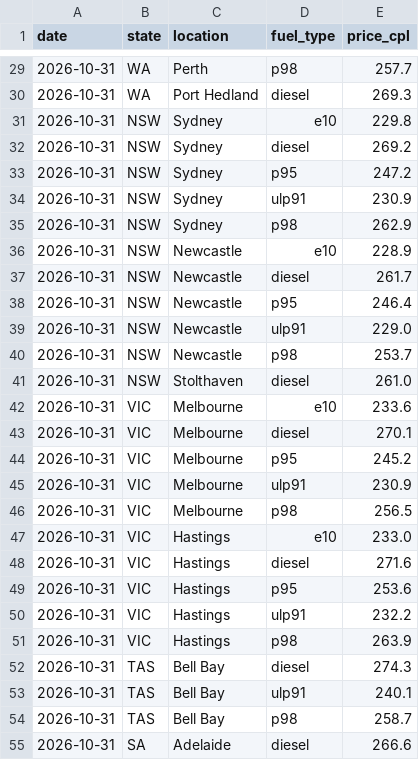
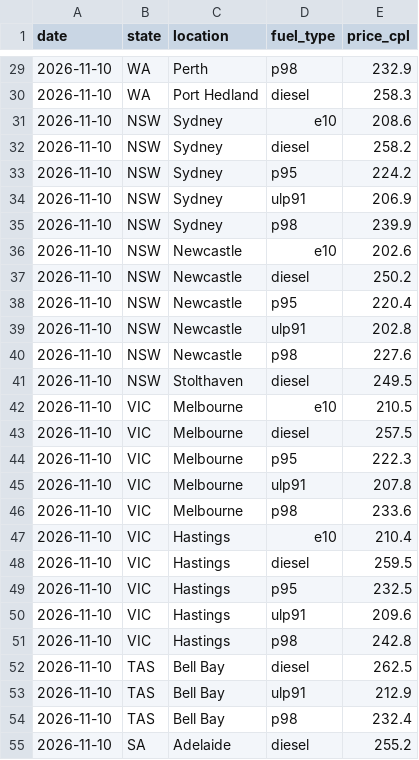
Before and after one commit to nwbort/tgp-caltex, a CSV file: tgp-caltex-current.csv, drawn as a sheet; only a part is shown, gaps mark what is left out; the diff covers the shown part only.

```diff
--- a/tgp-caltex-current.csv
+++ b/tgp-caltex-current.csv
@@ -29,27 +29,27 @@ date,state,location,fuel_type,price_cpl
-2026-10-31,WA,Perth,p98,257.7
-2026-10-31,WA,Port Hedland,diesel,269.3
-2026-10-31,NSW,Sydney,e10,229.8
-2026-10-31,NSW,Sydney,diesel,269.2
-2026-10-31,NSW,Sydney,p95,247.2
-2026-10-31,NSW,Sydney,ulp91,230.9
-2026-10-31,NSW,Sydney,p98,262.9
-2026-10-31,NSW,Newcastle,e10,228.9
-2026-10-31,NSW,Newcastle,diesel,261.7
-2026-10-31,NSW,Newcastle,p95,246.4
-2026-10-31,NSW,Newcastle,ulp91,229.0
-2026-10-31,NSW,Newcastle,p98,253.7
-2026-10-31,NSW,Stolthaven,diesel,261.0
-2026-10-31,VIC,Melbourne,e10,233.6
-2026-10-31,VIC,Melbourne,diesel,270.1
-2026-10-31,VIC,Melbourne,p95,245.2
-2026-10-31,VIC,Melbourne,ulp91,230.9
-2026-10-31,VIC,Melbourne,p98,256.5
-2026-10-31,VIC,Hastings,e10,233.0
-2026-10-31,VIC,Hastings,diesel,271.6
-2026-10-31,VIC,Hastings,p95,253.6
-2026-10-31,VIC,Hastings,ulp91,232.2
-2026-10-31,VIC,Hastings,p98,263.9
-2026-10-31,TAS,Bell Bay,diesel,274.3
-2026-10-31,TAS,Bell Bay,ulp91,240.1
-2026-10-31,TAS,Bell Bay,p98,258.7
-2026-10-31,SA,Adelaide,diesel,266.6
+2026-11-10,WA,Perth,p98,232.9
+2026-11-10,WA,Port Hedland,diesel,258.3
+2026-11-10,NSW,Sydney,e10,208.6
+2026-11-10,NSW,Sydney,diesel,258.2
+2026-11-10,NSW,Sydney,p95,224.2
+2026-11-10,NSW,Sydney,ulp91,206.9
+2026-11-10,NSW,Sydney,p98,239.9
+2026-11-10,NSW,Newcastle,e10,202.6
+2026-11-10,NSW,Newcastle,diesel,250.2
+2026-11-10,NSW,Newcastle,p95,220.4
+2026-11-10,NSW,Newcastle,ulp91,202.8
+2026-11-10,NSW,Newcastle,p98,227.6
+2026-11-10,NSW,Stolthaven,diesel,249.5
+2026-11-10,VIC,Melbourne,e10,210.5
+2026-11-10,VIC,Melbourne,diesel,257.5
+2026-11-10,VIC,Melbourne,p95,222.3
+2026-11-10,VIC,Melbourne,ulp91,207.8
+2026-11-10,VIC,Melbourne,p98,233.6
+2026-11-10,VIC,Hastings,e10,210.4
+2026-11-10,VIC,Hastings,diesel,259.5
+2026-11-10,VIC,Hastings,p95,232.5
+2026-11-10,VIC,Hastings,ulp91,209.6
+2026-11-10,VIC,Hastings,p98,242.8
+2026-11-10,TAS,Bell Bay,diesel,262.5
+2026-11-10,TAS,Bell Bay,ulp91,212.9
+2026-11-10,TAS,Bell Bay,p98,232.4
+2026-11-10,SA,Adelaide,diesel,255.2
```
Also changed, not shown: 60 edited cells elsewhere in this file, tgp-caltex-history.csv, 1 other file.
